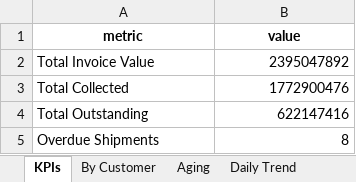
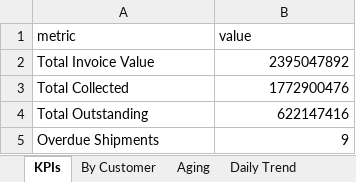
Before and after one commit to Goutam-A-B/Recykal-Collections-Intelligence, an Excel workbook: deploy/collections_dashboard.xlsx, sheet KPIs, drawn as a sheet; values as stored, in another font and other column widths than the file's, no borders; charts and pictures not drawn; the diff names each change by its address in the sheet, - before the commit and + after, or states it on an @@ line.

```diff
--- a/deploy/collections_dashboard.xlsx (sheet KPIs)
+++ b/deploy/collections_dashboard.xlsx (sheet KPIs)
@@ A1:B1 bold: on → off, alignment: center → left @@
-B5 (value): 8
+B5 (value): 9
```
Also changed, not shown: sheet Open Detail, sheet Daily Trend, sheet By Customer, sheet Aging, charts or pictures, 3 other files.
